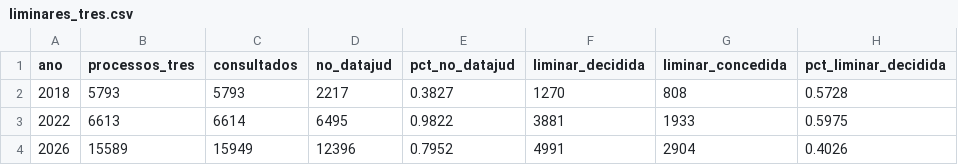
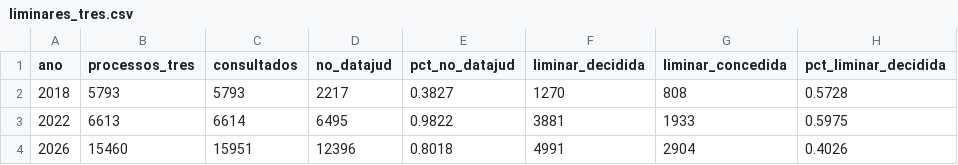
Before and after one commit to celsodeos/Monitoramento-TSE-BR, a CSV file: dados/derivados/liminares_tres.csv, drawn as a sheet.

Commit message:
Coleta semanal TREs (DataJud): 2026-11-22

```diff
--- a/dados/derivados/liminares_tres.csv
+++ b/dados/derivados/liminares_tres.csv
@@ -3,2 +3,2 @@ ano,processos_tres,consultados,no_datajud,pct_no_datajud,liminar_decidida,limina
 2022,6613,6614,6495,0.9822,3881,1933,0.5975
-2026,15589,15949,12396,0.7952,4991,2904,0.4026
+2026,15460,15951,12396,0.8018,4991,2904,0.4026
```
Also changed, not shown: 1 other file.
